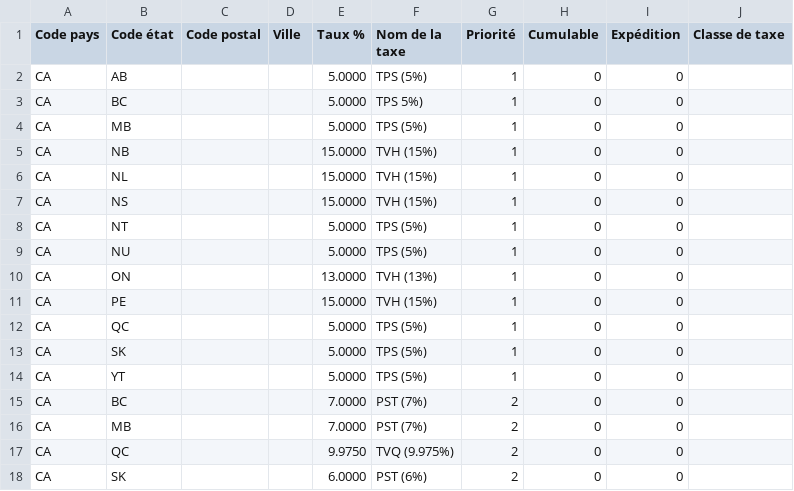
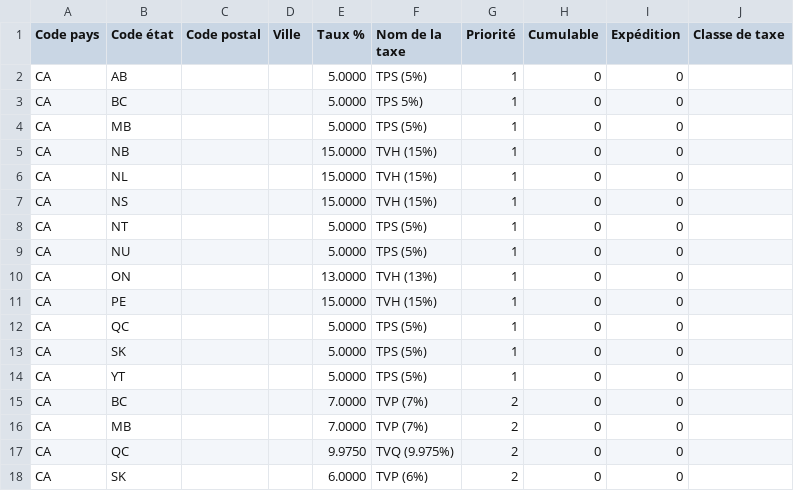
Before and after one commit to SatelliteWP/swp-woocommerce-sales-taxes-canada, a CSV file: tax_rates.csv, drawn as a sheet.

Commit message:
Translated 'PST' to its French equivalent

```diff
--- a/tax_rates.csv
+++ b/tax_rates.csv
@@ -14,5 +14,5 @@ CA,SK,,,5.0000,TPS (5%),1,0,0,
 CA,YT,,,5.0000,TPS (5%),1,0,0,
-CA,BC,,,7.0000,PST (7%),2,0,0,
-CA,MB,,,7.0000,PST (7%),2,0,0,
+CA,BC,,,7.0000,TVP (7%),2,0,0,
+CA,MB,,,7.0000,TVP (7%),2,0,0,
 CA,QC,,,9.9750,TVQ (9.975%),2,0,0,
-CA,SK,,,6.0000,PST (6%),2,0,0,
+CA,SK,,,6.0000,TVP (6%),2,0,0,
```
